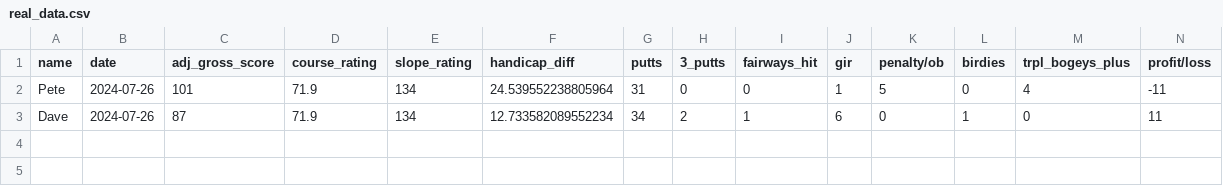
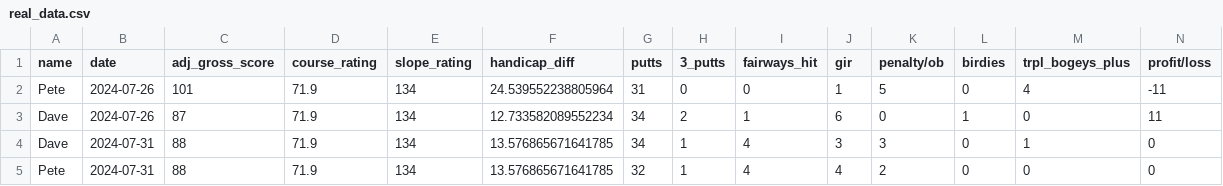
Before and after one commit to dvdhartsman/golf_handicap_tracker, a CSV file: real_data.csv, drawn as a sheet; only a part is shown; rows hold the shown columns only; the diff names each change by its address in the sheet, - before the commit and + after, or states it on an @@ line.

```diff
--- a/real_data.csv
+++ b/real_data.csv
+row 4: Dave | 2024-07-31 | 88 | 71.9 | 134 | 13.576865671641785 | 34 | 1 | 4 | 3 | 3 | 0 | 1 | 0
+row 5: Pete | 2024-07-31 | 88 | 71.9 | 134 | 13.576865671641785 | 32 | 1 | 4 | 4 | 2 | 0 | 0 | 0
```
Also changed, not shown: 1 other file.
